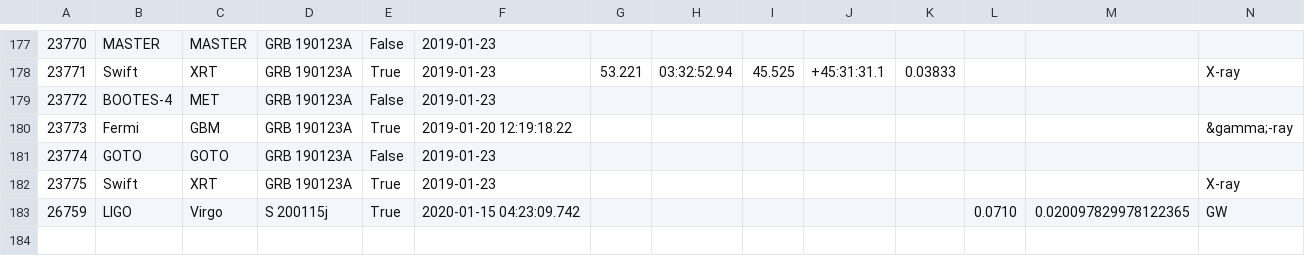
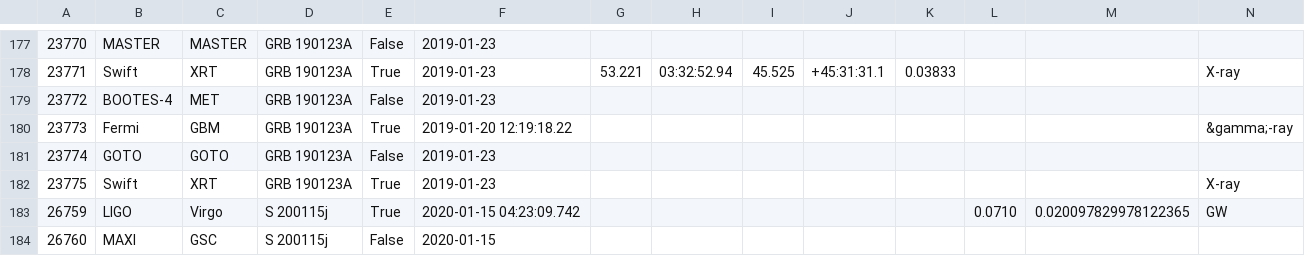
Before and after one commit to lpsinger/NewGCN, a CSV file: GCN_list.csv, drawn as a sheet; only a part is shown, gaps mark what is left out.

```diff
--- a/GCN_list.csv
+++ b/GCN_list.csv
@@ -183 +183,2 @@
 26759,LIGO,Virgo,S 200115j,True,2020-01-15 04:23:09.742,,,,,,0.0710,0.020097829978122365,GW
+26760,MAXI,GSC,S 200115j,False,2020-01-15,,,,,,,,
```
Also changed, not shown: 1 other file.
